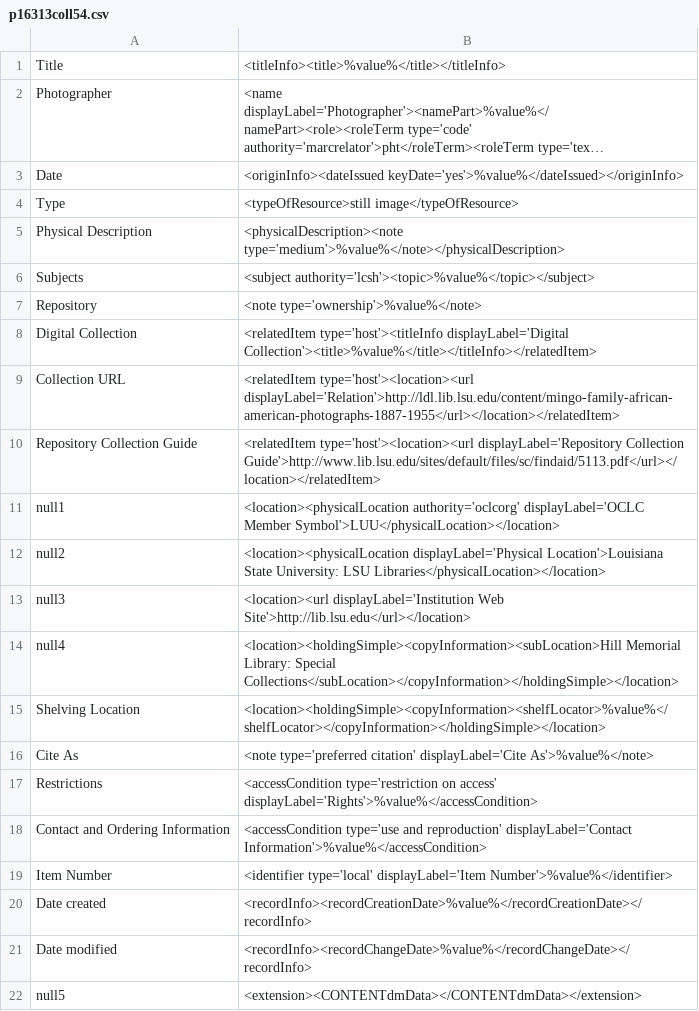
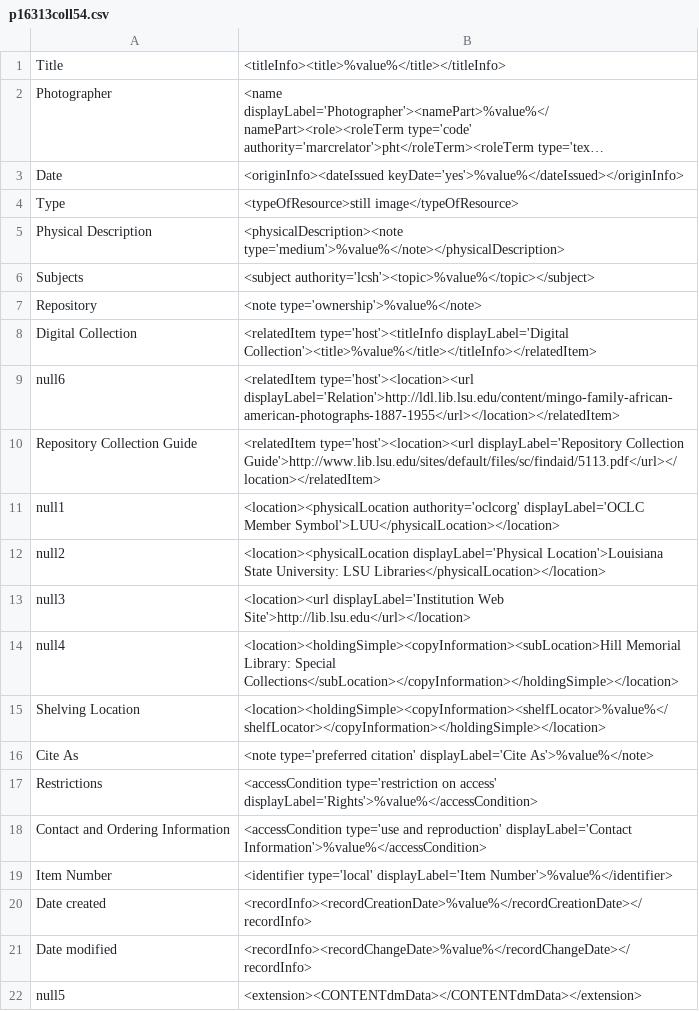
Before and after one commit to rtilla1/mik, a CSV file: extras/lsu/mappings_files/p16313coll54.csv, drawn as a sheet; long unchanged cells end in ….

Commit message:
change relation url field to null field

```diff
--- a/extras/lsu/mappings_files/p16313coll54.csv
+++ b/extras/lsu/mappings_files/p16313coll54.csv
@@ -8,3 +8,3 @@ Repository,"<note type='ownership'>%value%</note>"
 Digital Collection,"<relatedItem type='host'><titleInfo displayLabel='Digital Collection'><title>%value%</title></titleInfo></relatedItem>"
-Collection URL,"<relatedItem type='host'><location><url displayLabel='Relation'>http://ldl.lib.lsu.edu/content/mingo-family-african-american-photographs-1887-1955</url></location></relatedItem>"
+null6,"<relatedItem type='host'><location><url displayLabel='Relation'>http://ldl.lib.lsu.edu/content/mingo-family-african-american-photographs-1887-1955</url></location></relatedItem>"
 Repository Collection Guide,"<relatedItem type='host'><location><url displayLabel='Repository Collection Guide'>http://www.lib.lsu.edu/sites/default/files/sc/findaid/5113.pdf</url></location></relatedItem>"
```
